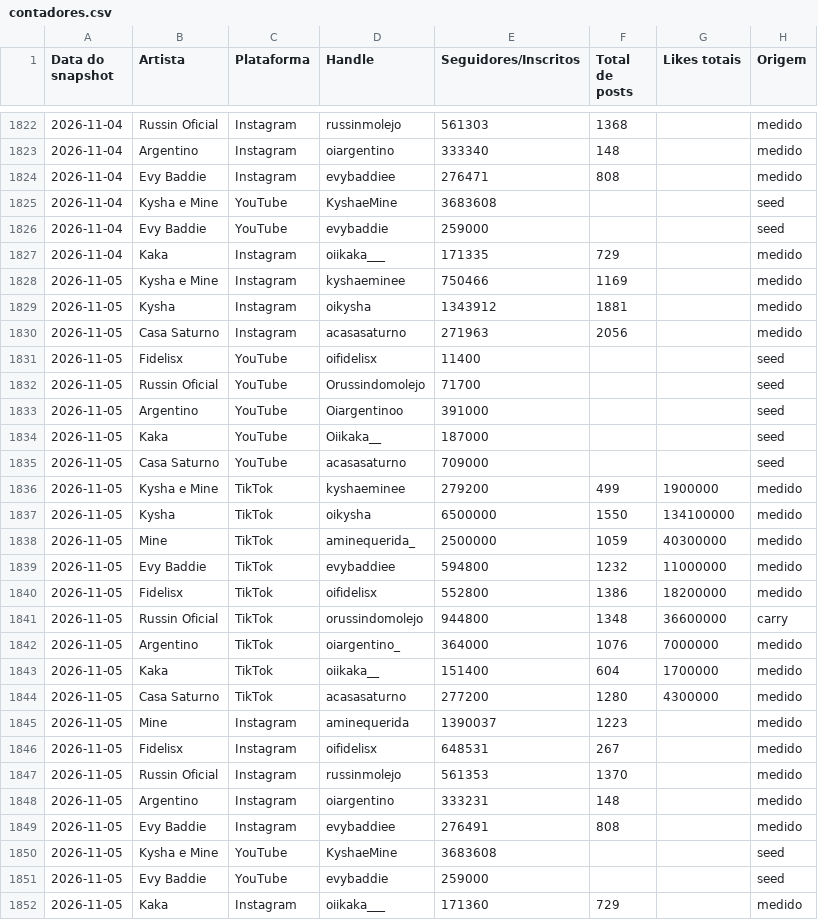
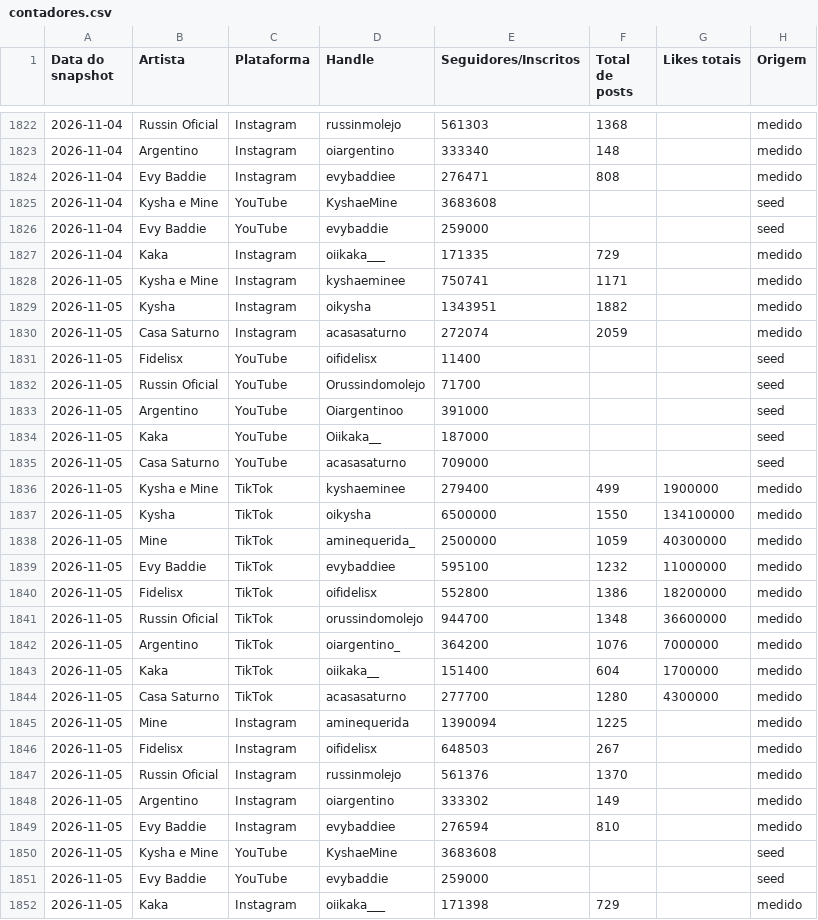
Before and after one commit to casa-saturno/monitor, a CSV file: pipeline/base/contadores.csv, drawn as a sheet; only a part is shown, gaps mark what is left out.

```diff
--- a/pipeline/base/contadores.csv
+++ b/pipeline/base/contadores.csv
@@ -1827,5 +1827,5 @@ Data do snapshot,Artista,Plataforma,Handle,Seguidores/Inscritos,Total de posts,L
 2026-11-04,Kaka,Instagram,oiikaka___,171335,729,,medido
-2026-11-05,Kysha e Mine,Instagram,kyshaeminee,750466,1169,,medido
-2026-11-05,Kysha,Instagram,oikysha,1343912,1881,,medido
-2026-11-05,Casa Saturno,Instagram,acasasaturno,271963,2056,,medido
+2026-11-05,Kysha e Mine,Instagram,kyshaeminee,750741,1171,,medido
+2026-11-05,Kysha,Instagram,oikysha,1343951,1882,,medido
+2026-11-05,Casa Saturno,Instagram,acasasaturno,272074,2059,,medido
 2026-11-05,Fidelisx,YouTube,oifidelisx,11400,,,seed
@@ -1835,18 +1835,18 @@ Data do snapshot,Artista,Plataforma,Handle,Seguidores/Inscritos,Total de posts,L
 2026-11-05,Casa Saturno,YouTube,acasasaturno,709000,,,seed
-2026-11-05,Kysha e Mine,TikTok,kyshaeminee,279200,499,1900000,medido
+2026-11-05,Kysha e Mine,TikTok,kyshaeminee,279400,499,1900000,medido
 2026-11-05,Kysha,TikTok,oikysha,6500000,1550,134100000,medido
 2026-11-05,Mine,TikTok,aminequerida_,2500000,1059,40300000,medido
-2026-11-05,Evy Baddie,TikTok,evybaddiee,594800,1232,11000000,medido
+2026-11-05,Evy Baddie,TikTok,evybaddiee,595100,1232,11000000,medido
 2026-11-05,Fidelisx,TikTok,oifidelisx,552800,1386,18200000,medido
-2026-11-05,Russin Oficial,TikTok,orussindomolejo,944800,1348,36600000,carry
-2026-11-05,Argentino,TikTok,oiargentino_,364000,1076,7000000,medido
+2026-11-05,Russin Oficial,TikTok,orussindomolejo,944700,1348,36600000,medido
+2026-11-05,Argentino,TikTok,oiargentino_,364200,1076,7000000,medido
 2026-11-05,Kaka,TikTok,oiikaka__,151400,604,1700000,medido
-2026-11-05,Casa Saturno,TikTok,acasasaturno,277200,1280,4300000,medido
-2026-11-05,Mine,Instagram,aminequerida,1390037,1223,,medido
-2026-11-05,Fidelisx,Instagram,oifidelisx,648531,267,,medido
-2026-11-05,Russin Oficial,Instagram,russinmolejo,561353,1370,,medido
-2026-11-05,Argentino,Instagram,oiargentino,333231,148,,medido
-2026-11-05,Evy Baddie,Instagram,evybaddiee,276491,808,,medido
+2026-11-05,Casa Saturno,TikTok,acasasaturno,277700,1280,4300000,medido
+2026-11-05,Mine,Instagram,aminequerida,1390094,1225,,medido
+2026-11-05,Fidelisx,Instagram,oifidelisx,648503,267,,medido
+2026-11-05,Russin Oficial,Instagram,russinmolejo,561376,1370,,medido
+2026-11-05,Argentino,Instagram,oiargentino,333302,149,,medido
+2026-11-05,Evy Baddie,Instagram,evybaddiee,276594,810,,medido
 2026-11-05,Kysha e Mine,YouTube,KyshaeMine,3683608,,,seed
 2026-11-05,Evy Baddie,YouTube,evybaddie,259000,,,seed
-2026-11-05,Kaka,Instagram,oiikaka___,171360,729,,medido
+2026-11-05,Kaka,Instagram,oiikaka___,171398,729,,medido
```
Also changed, not shown: pipeline/base/posts.csv, 2 other files.
